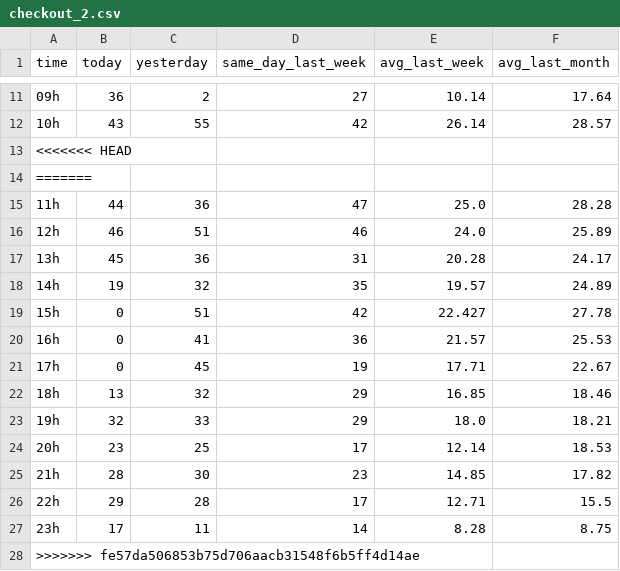
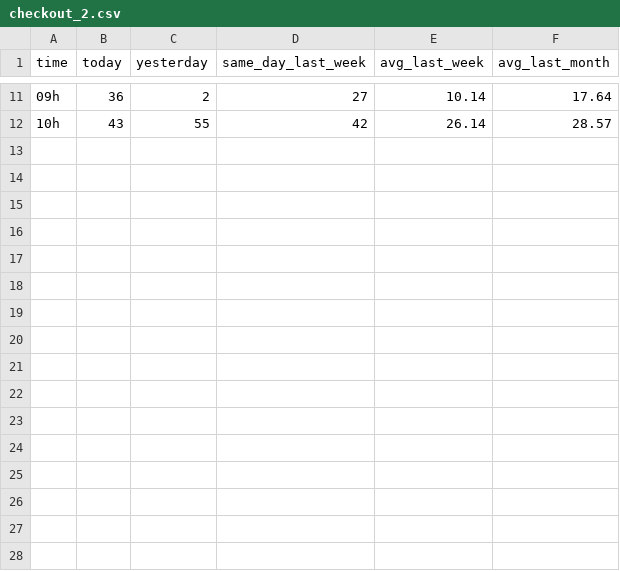
Before and after one commit to EricOliveira2025/Dataset_test, a CSV file: checkout_2.csv, drawn as a sheet; only a part is shown, gaps mark what is left out; the diff names each change by its address in the sheet, - before the commit and + after, or states it on an @@ line.

```diff
--- a/checkout_2.csv
+++ b/checkout_2.csv
-row 13: <<<<<<< HEAD
-row 14: =======
-row 15: 11h | 44 | 36 | 47 | 25.0 | 28.28
-row 16: 12h | 46 | 51 | 46 | 24.0 | 25.89
-row 17: 13h | 45 | 36 | 31 | 20.28 | 24.17
-row 18: 14h | 19 | 32 | 35 | 19.57 | 24.89
-row 19: 15h | 0 | 51 | 42 | 22.427 | 27.78
-row 20: 16h | 0 | 41 | 36 | 21.57 | 25.53
-row 21: 17h | 0 | 45 | 19 | 17.71 | 22.67
-row 22: 18h | 13 | 32 | 29 | 16.85 | 18.46
-row 23: 19h | 32 | 33 | 29 | 18.0 | 18.21
-row 24: 20h | 23 | 25 | 17 | 12.14 | 18.53
-row 25: 21h | 28 | 30 | 23 | 14.85 | 17.82
-row 26: 22h | 29 | 28 | 17 | 12.71 | 15.5
-row 27: 23h | 17 | 11 | 14 | 8.28 | 8.75
-row 28: >>>>>>> fe57da506853b75d706aacb31548f6b5ff4d14ae
```
Also changed, not shown: checkout_1.csv.
